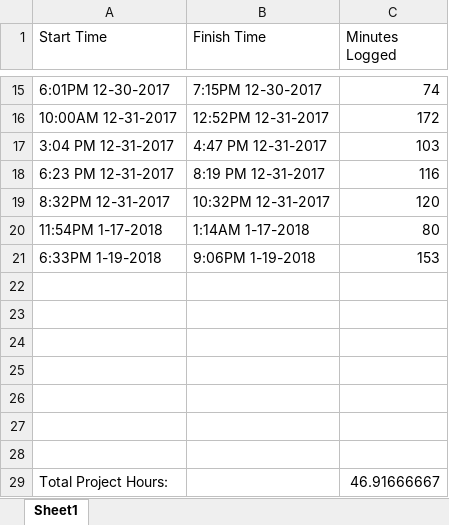
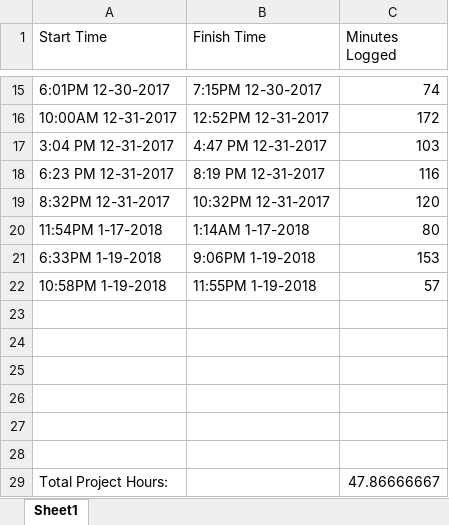
Before and after one commit to meatberger/GardenPlanner, an Excel workbook: Volunteer Hours.xlsx, sheet Sheet1, drawn as a sheet; only a part is shown, gaps mark what is left out; values as stored, in another font and other column widths than the file's, no borders; removed rows and columns are numbered as before the commit, all else as after; the diff names each change by its address in the sheet, - before the commit and + after, or states it on an @@ line.

```diff
--- a/Volunteer Hours.xlsx (sheet Sheet1)
+++ b/Volunteer Hours.xlsx (sheet Sheet1)
+row 22: 10:58PM 1-19-2018 | 11:55PM 1-19-2018 | 57
-row 28: (empty)
-C29 (Minutes Logged): 46.91666667
+C29 (Minutes Logged): 47.86666667
```
Also changed, not shown: 1 other file.
